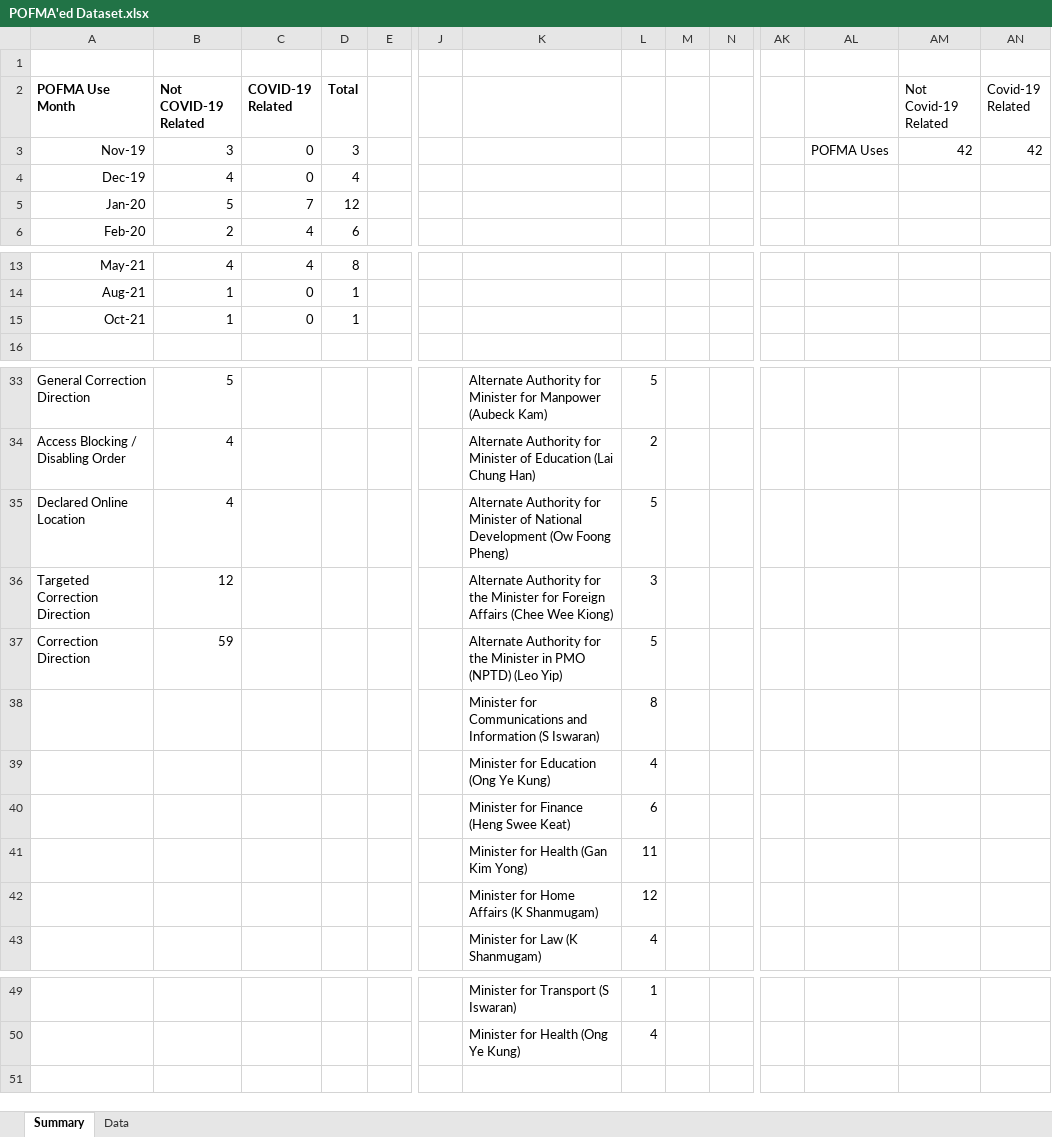
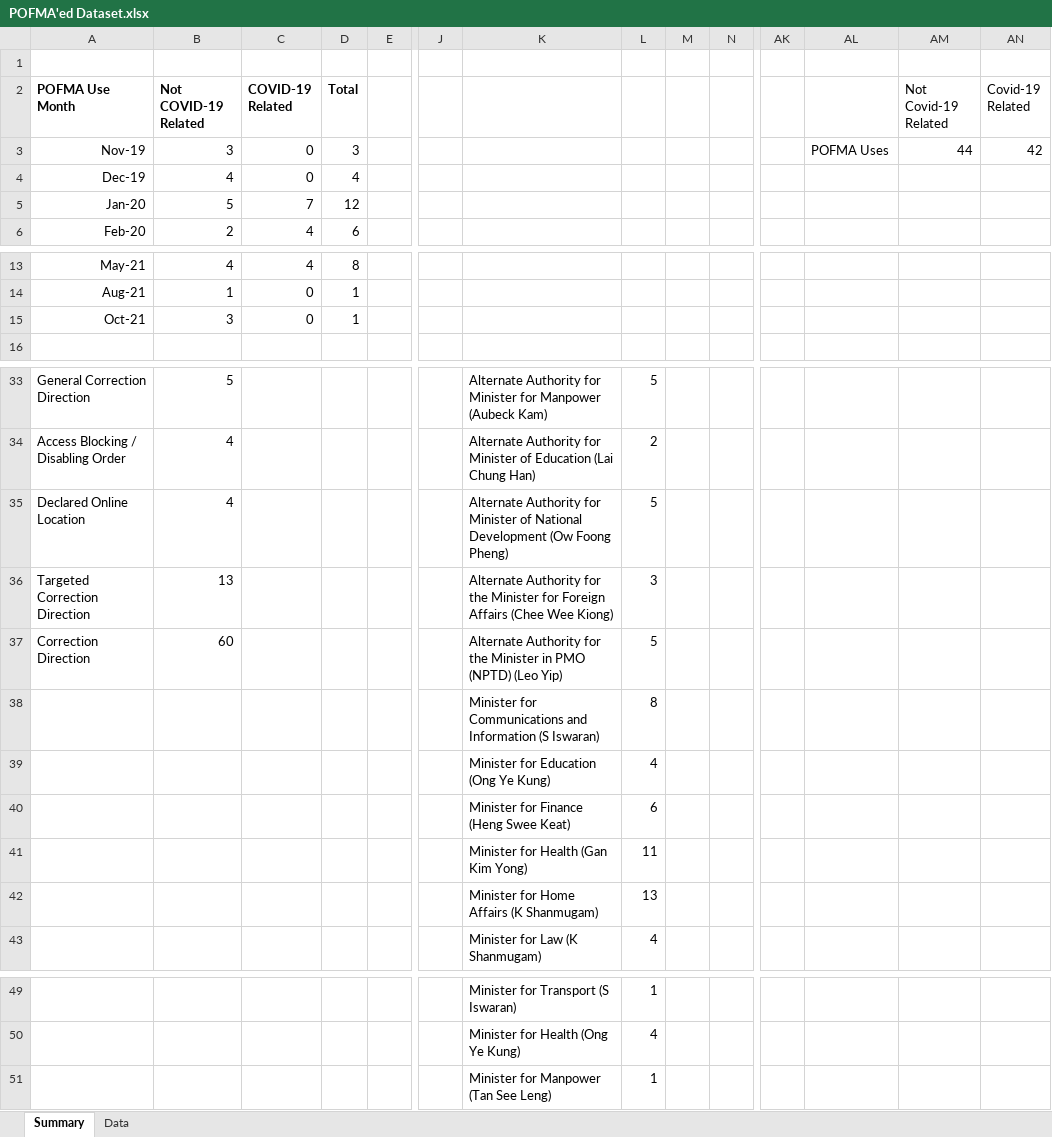
Before and after one commit to flyingkai/POFMAed, an Excel workbook: POFMA'ed Dataset.xlsx, sheet Summary, drawn as a sheet; only a part is shown, gaps mark what is left out; values as stored, in another font and other column widths than the file's, no borders; charts and pictures not drawn; rows hold the shown columns only; the diff names each change by its address in the sheet, - before the commit and + after, or states it on an @@ line.

```diff
--- a/POFMA'ed Dataset.xlsx (sheet Summary)
+++ b/POFMA'ed Dataset.xlsx (sheet Summary)
-AM3 (Not Covid-19 Related): 42
+AM3 (Not Covid-19 Related): 44
-B15 (Not COVID-19 Related): 1
+B15 (Not COVID-19 Related): 3
-B36 (Not COVID-19 Related): 12
+B36 (Not COVID-19 Related): 13
-B37 (Not COVID-19 Related): 59
+B37 (Not COVID-19 Related): 60
-L42: 12
+L42: 13
+row 51:  |  |  |  |  |  | Minister for Manpower (Tan See Leng) | 1
```
Also changed, not shown: sheet Data, charts or pictures, 1 other file.
